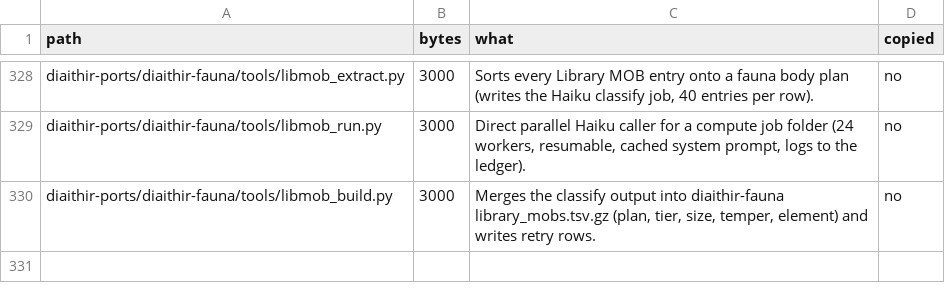
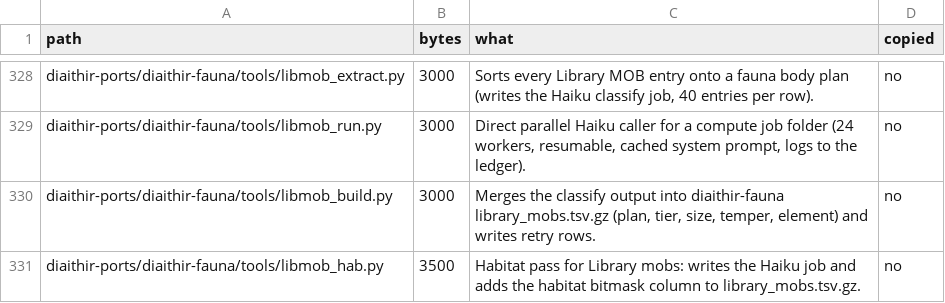
Before and after one commit to GeddyLifeson/Global-Repo, a TSV file: cloud_inventory.tsv, drawn as a sheet; only a part is shown, gaps mark what is left out; the diff names each change by its address in the sheet, - before the commit and + after, or states it on an @@ line.

```diff
--- a/cloud_inventory.tsv
+++ b/cloud_inventory.tsv
+row 331: diaithir-ports/diaithir-fauna/tools/libmob_hab.py | 3500 | Habitat pass for Library mobs: writes the Haiku job and adds the habitat bitmask column to library_mobs.tsv.gz. | no
```
Also changed, not shown: ids.tsv, 2 other files.
